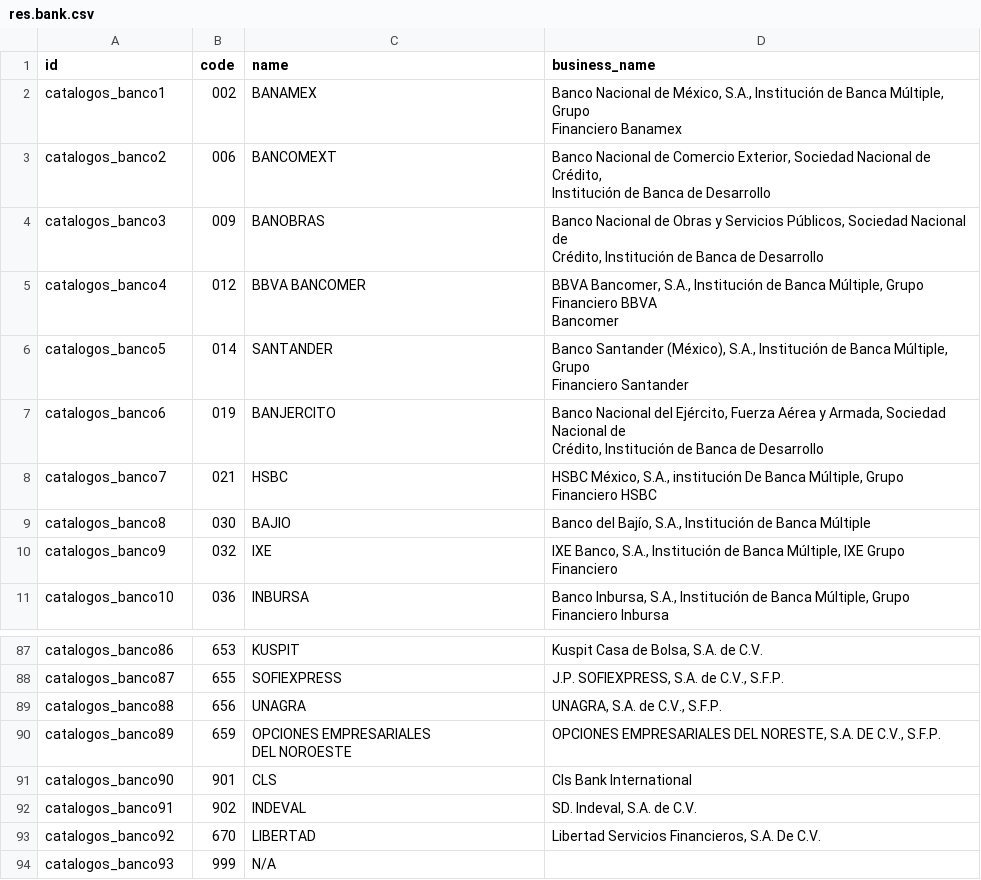
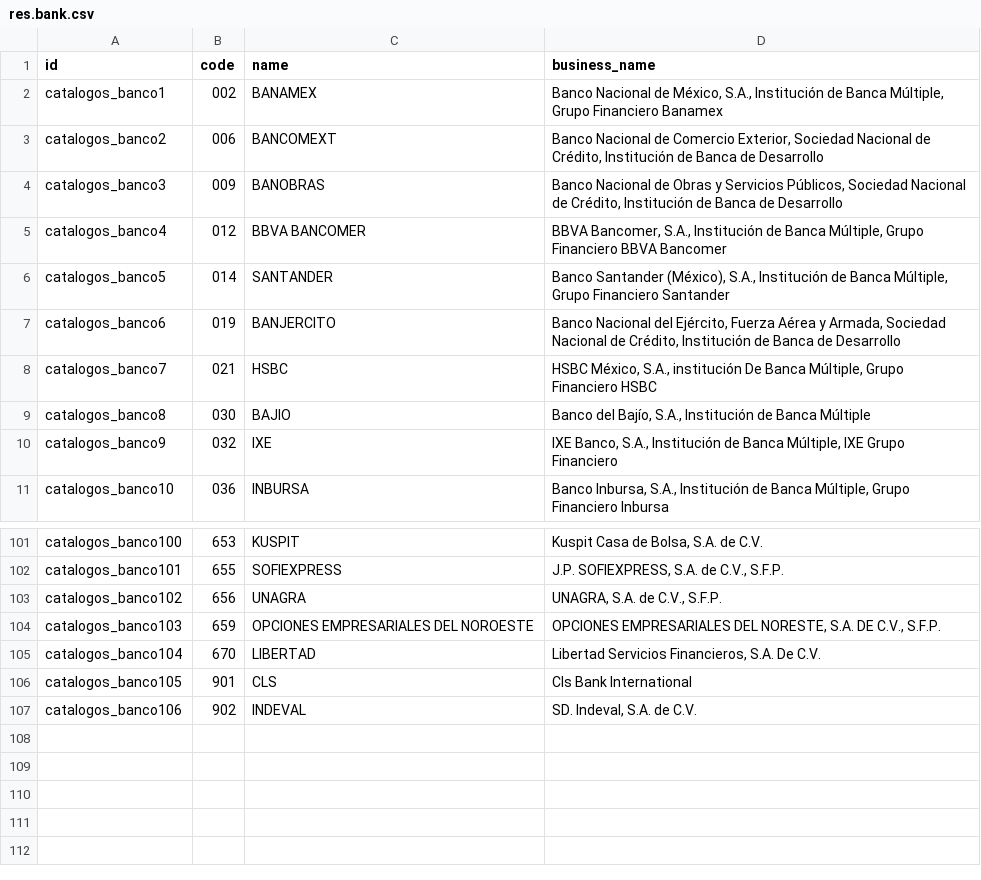
Before and after one commit to SSofthard/portal-nominas, a CSV file: payroll_mexico/data/res.bank.csv, drawn as a sheet; only a part is shown, gaps mark what is left out; removed rows and columns are numbered as before the commit, all else as after; ↵ is a line break in a cell; the diff covers the shown part only; the diff names each change by its address in the sheet, - before the commit and + after, or states it on an @@ line.

```diff
--- a/payroll_mexico/data/res.bank.csv
+++ b/payroll_mexico/data/res.bank.csv
-D2 (business_name): …Financiero Banamex
+D2 (business_name): …Financiero Banamex
-D3 (business_name): …de Desarrollo
+D3 (business_name): …de Desarrollo
-D4 (business_name): …de Desarrollo
+D4 (business_name): …de Desarrollo
-D5 (business_name): …BBVA ↵ Bancomer
+D5 (business_name): …BBVA Bancomer
-D6 (business_name): …Financiero Santander
+D6 (business_name): …Financiero Santander
-D7 (business_name): …de Desarrollo
+D7 (business_name): …de Desarrollo
-A101 (id): catalogos_banco86
+A101 (id): catalogos_banco100
-A102 (id): catalogos_banco87
+A102 (id): catalogos_banco101
-A103 (id): catalogos_banco88
+A103 (id): catalogos_banco102
-A104 (id): catalogos_banco89
+A104 (id): catalogos_banco103
-C104 (name): OPCIONES EMPRESARIALES ↵ DEL NOROESTE
+C104 (name): OPCIONES EMPRESARIALES DEL NOROESTE
+row 105: catalogos_banco104 | 670 | LIBERTAD | Libertad Servicios Financieros, S.A. De C.V.
-A106 (id): catalogos_banco90
+A106 (id): catalogos_banco105
-A107 (id): catalogos_banco91
+A107 (id): catalogos_banco106
-row 93: catalogos_banco92 | 670 | LIBERTAD | Libertad Servicios Financieros, S.A. De C.V.
-row 94: catalogos_banco93 | 999 | N/A
```
Also changed, not shown: 14 added rows and 56 edited cells elsewhere in this file, 4 other files.
